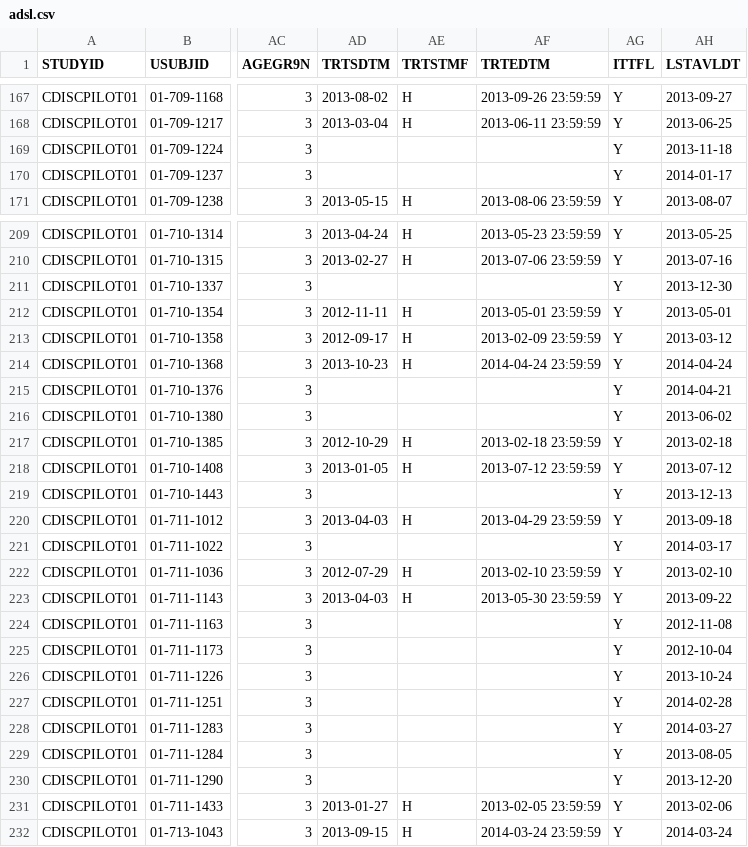
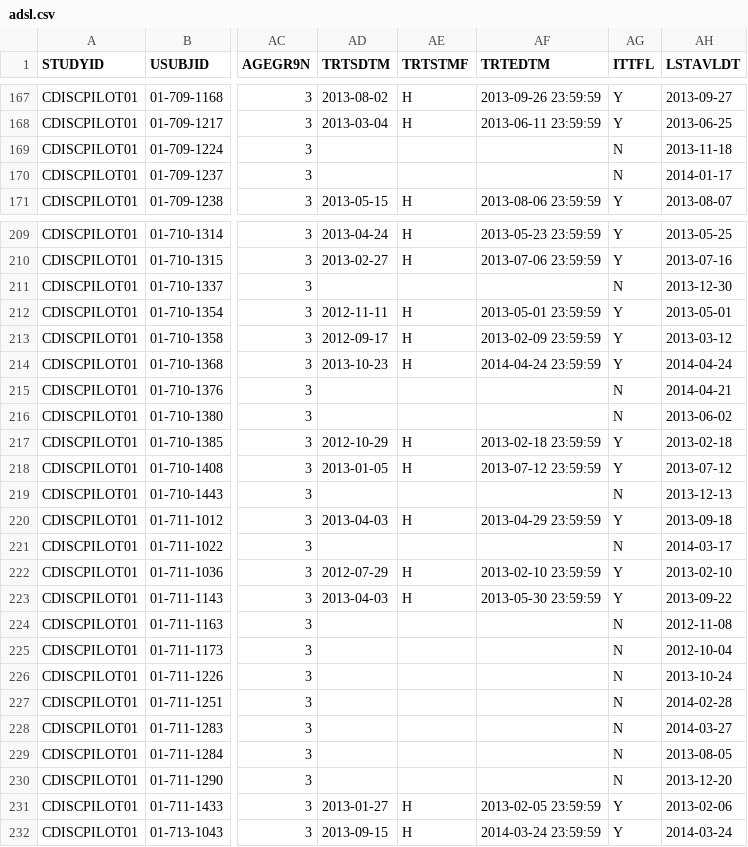
Before and after one commit to RafaelA1206/Rafael_Roche_Interview_Questions, a CSV file: question_2_adam/adsl.csv, drawn as a sheet; only a part is shown, gaps mark what is left out; the diff covers the shown part only; the diff names each change by its address in the sheet, - before the commit and + after, or states it on an @@ line.

```diff
--- a/question_2_adam/adsl.csv
+++ b/question_2_adam/adsl.csv
-AG169:AG170 (ITTFL): Y
+AG169:AG170 (ITTFL): N
-AG211 (ITTFL): Y
+AG211 (ITTFL): N
-AG215:AG216 (ITTFL): Y
+AG215:AG216 (ITTFL): N
-AG219 (ITTFL): Y
+AG219 (ITTFL): N
-AG221 (ITTFL): Y
+AG221 (ITTFL): N
-AG224:AG230 (ITTFL): Y
+AG224:AG230 (ITTFL): N
```
Also changed, not shown: 38 edited cells elsewhere in this file, 3 other files.
